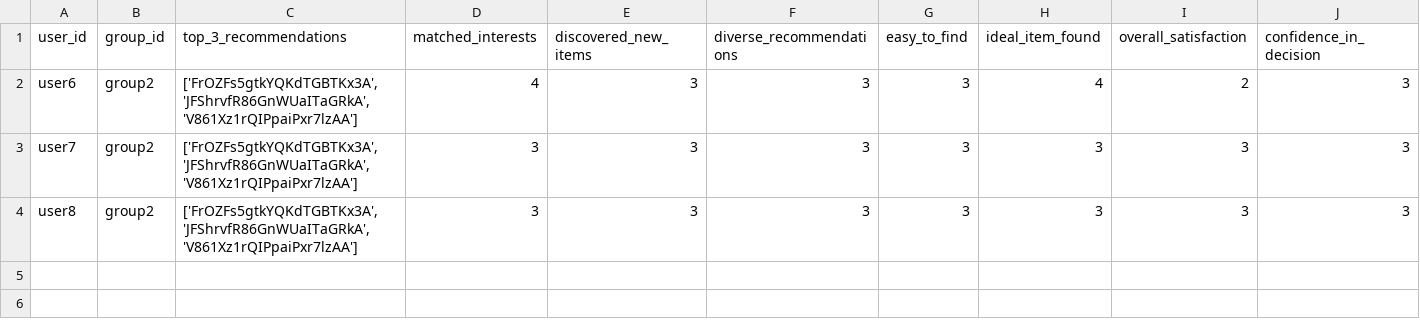
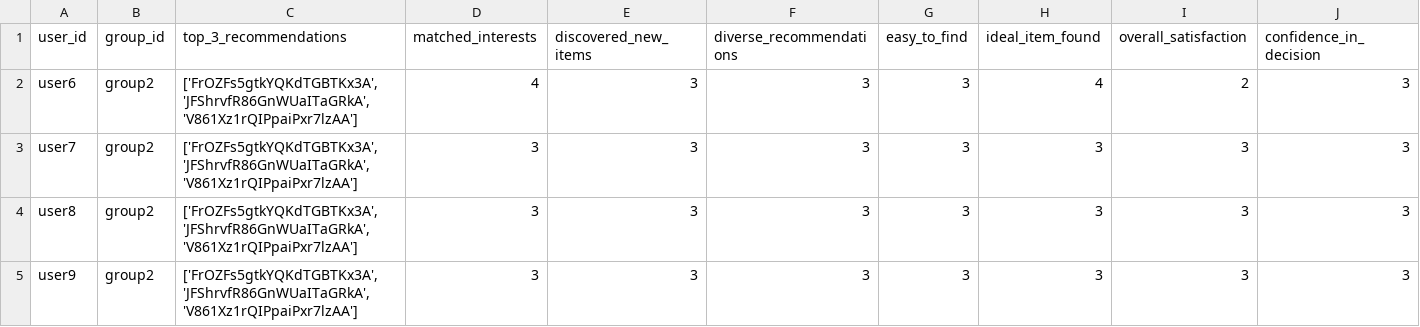
Before and after one commit to demondeployer7/dss, a CSV file: user_reviews.csv, drawn as a sheet; only a part is shown; rows hold the shown columns only; the diff names each change by its address in the sheet, - before the commit and + after, or states it on an @@ line.

Commit message:
Update user_reviews.csv via Streamlit app

```diff
--- a/user_reviews.csv
+++ b/user_reviews.csv
+row 5: user9 | group2 | ['FrOZFs5gtkYQKdTGBTKx3A', 'JFShrvfR86GnWUaITaGRkA', 'V861Xz1rQIPpaiPxr7lzAA'] | 3 | 3 | 3 | 3 | 3 | 3 | 3
```
